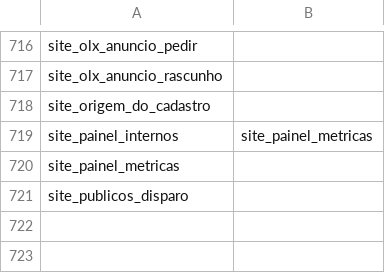
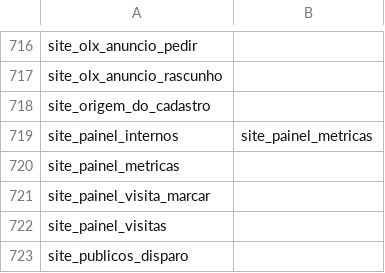
Before and after one commit to pvlservicos-collab/nayia, a TSV file: producao/quem_chama.tsv, drawn as a sheet; only a part is shown, gaps mark what is left out; the diff names each change by its address in the sheet, - before the commit and + after, or states it on an @@ line.

```diff
--- a/producao/quem_chama.tsv
+++ b/producao/quem_chama.tsv
+row 721: site_painel_visita_marcar
+row 722: site_painel_visitas
```
Also changed, not shown: producao/nai_config.tsv, 27 other files.
